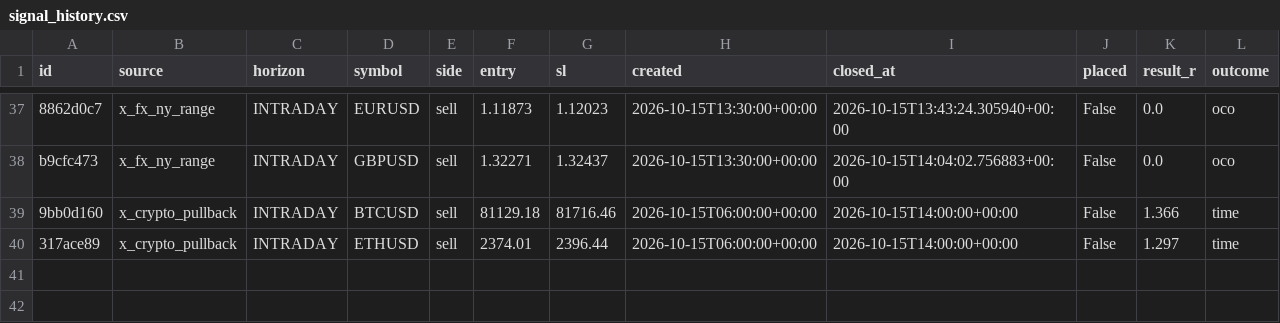
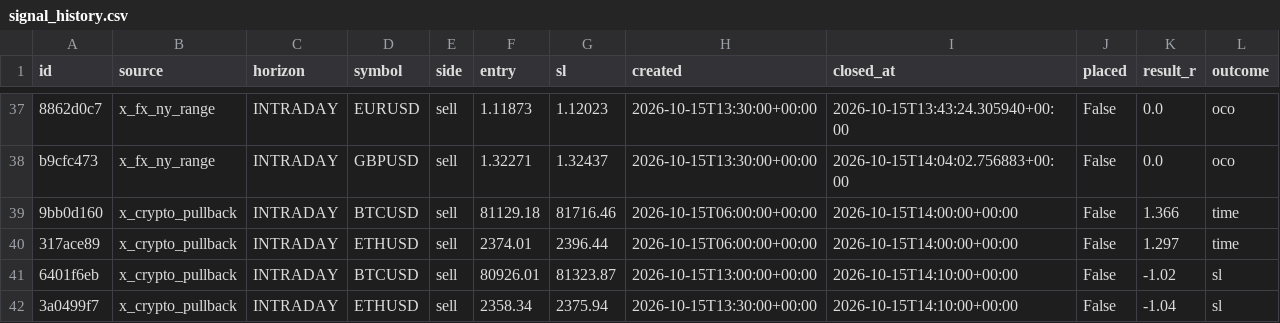
Before and after one commit to thebhujangi/forex-bot, a CSV file: state/signal_history.csv, drawn as a sheet; only a part is shown, gaps mark what is left out.

```diff
--- a/state/signal_history.csv
+++ b/state/signal_history.csv
@@ -40 +40,3 @@ b9cfc473,x_fx_ny_range,INTRADAY,GBPUSD,sell,1.32271,1.32437,2026-10-15T13:30:00+
 317ace89,x_crypto_pullback,INTRADAY,ETHUSD,sell,2374.01,2396.44,2026-10-15T06:00:00+00:00,2026-10-15T14:00:00+00:00,False,1.297,time
+6401f6eb,x_crypto_pullback,INTRADAY,BTCUSD,sell,80926.01,81323.87,2026-10-15T13:00:00+00:00,2026-10-15T14:10:00+00:00,False,-1.02,sl
+3a0499f7,x_crypto_pullback,INTRADAY,ETHUSD,sell,2358.34,2375.94,2026-10-15T13:30:00+00:00,2026-10-15T14:10:00+00:00,False,-1.04,sl
```
Also changed, not shown: 1 other file.
